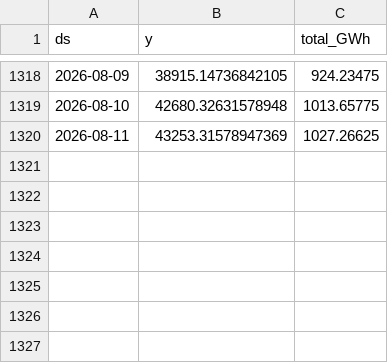
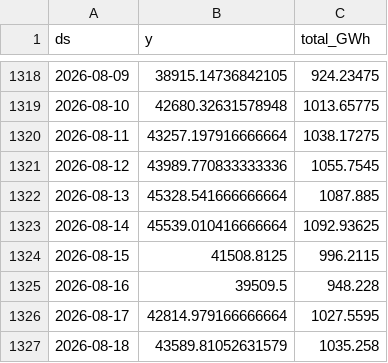
Before and after one commit to paulmoma/Prediction-Conso-Elec-France, a CSV file: data/rte_clean.csv, drawn as a sheet; only a part is shown, gaps mark what is left out.

```diff
--- a/data/rte_clean.csv
+++ b/data/rte_clean.csv
@@ -1319,2 +1319,9 @@ ds,y,total_GWh
 2026-08-10,42680.32631578948,1013.65775
-2026-08-11,43253.31578947369,1027.26625
+2026-08-11,43257.197916666664,1038.17275
+2026-08-12,43989.770833333336,1055.7545
+2026-08-13,45328.541666666664,1087.885
+2026-08-14,45539.010416666664,1092.93625
+2026-08-15,41508.8125,996.2115
+2026-08-16,39509.5,948.228
+2026-08-17,42814.979166666664,1027.5595
+2026-08-18,43589.81052631579,1035.258
```
Also changed, not shown: data/temp_forecast_log.csv, data/temperature_forecast.csv, 4 other files.
